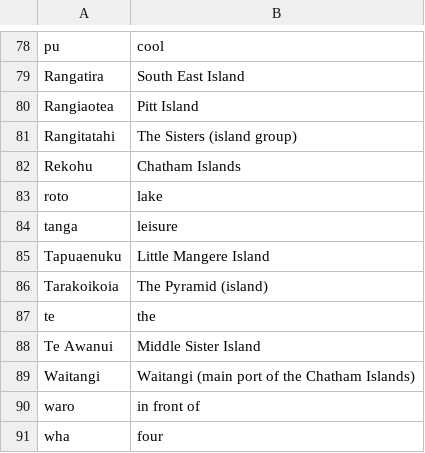
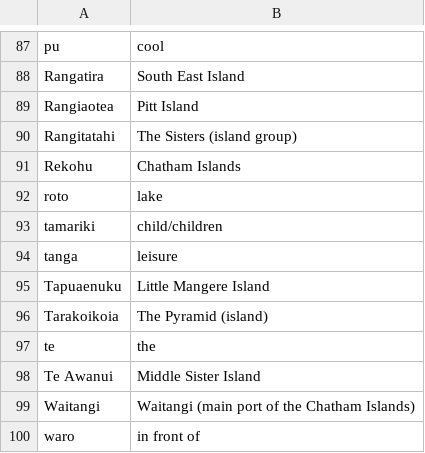
Before and after one commit to OliverDeBrisbane/Moriori-Dictionary, a CSV file: English/dictionary.csv, drawn as a sheet; only a part is shown, gaps mark what is left out; the shorter side is filled out with more unchanged rows; the diff covers the shown part only.

```diff
--- a/English/dictionary.csv
+++ b/English/dictionary.csv
@@ -83,2 +92,3 @@ Rekohu,Chatham Islands
 roto,lake
+tamariki,child/children
 tanga,leisure
```
Also changed, not shown: 9 added rows and 1 moved row elsewhere in this file.
